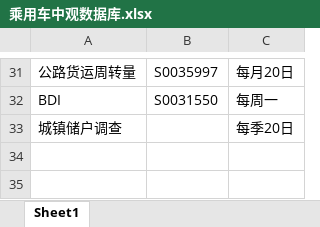
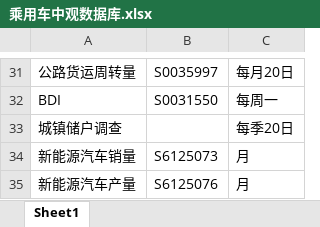
Before and after one commit to dxcv/crusader, an Excel workbook: data/cars/乘用车中观数据库.xlsx, sheet Sheet1, drawn as a sheet; only a part is shown, gaps mark what is left out; values as stored, in another font and other column widths than the file's, no borders; the diff names each change by its address in the sheet, - before the commit and + after, or states it on an @@ line.

```diff
--- a/data/cars/乘用车中观数据库.xlsx (sheet Sheet1)
+++ b/data/cars/乘用车中观数据库.xlsx (sheet Sheet1)
+row 34: 新能源汽车销量 | S6125073 | 月
+row 35: 新能源汽车产量 | S6125076 | 月
```
Also changed, not shown: data/chemical/化工中观数据库.xlsx, data/coal/煤炭中观数据库.xlsx, 24 other files.
